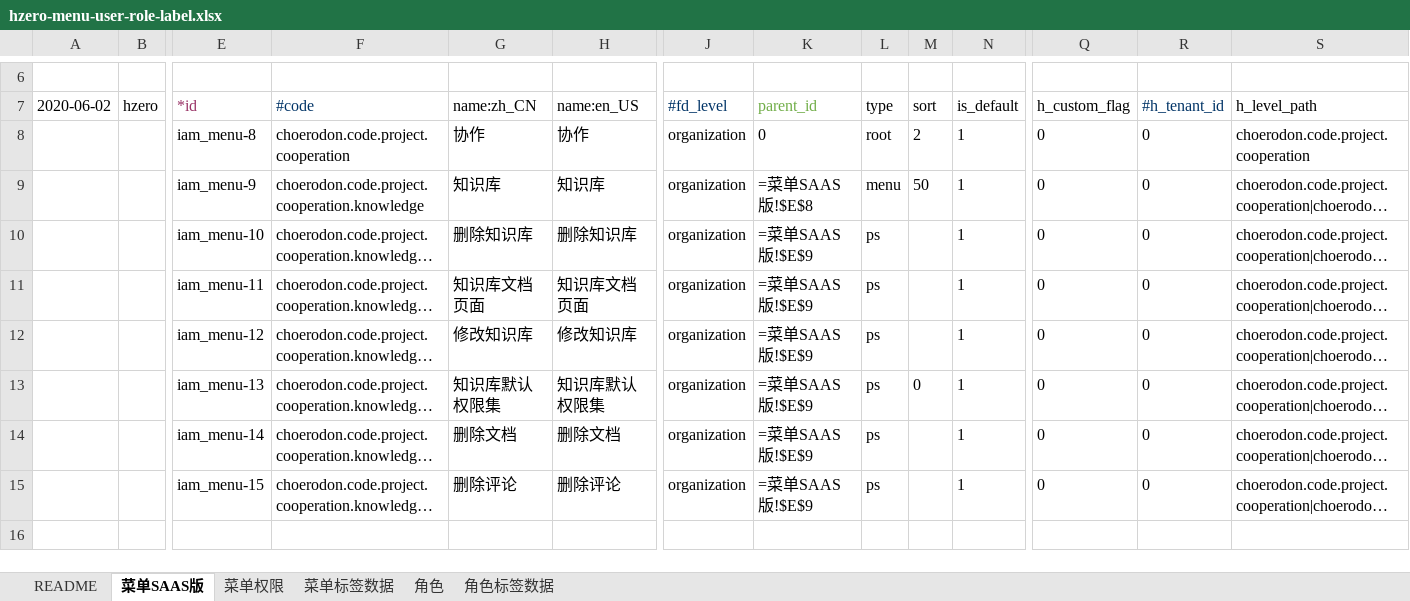
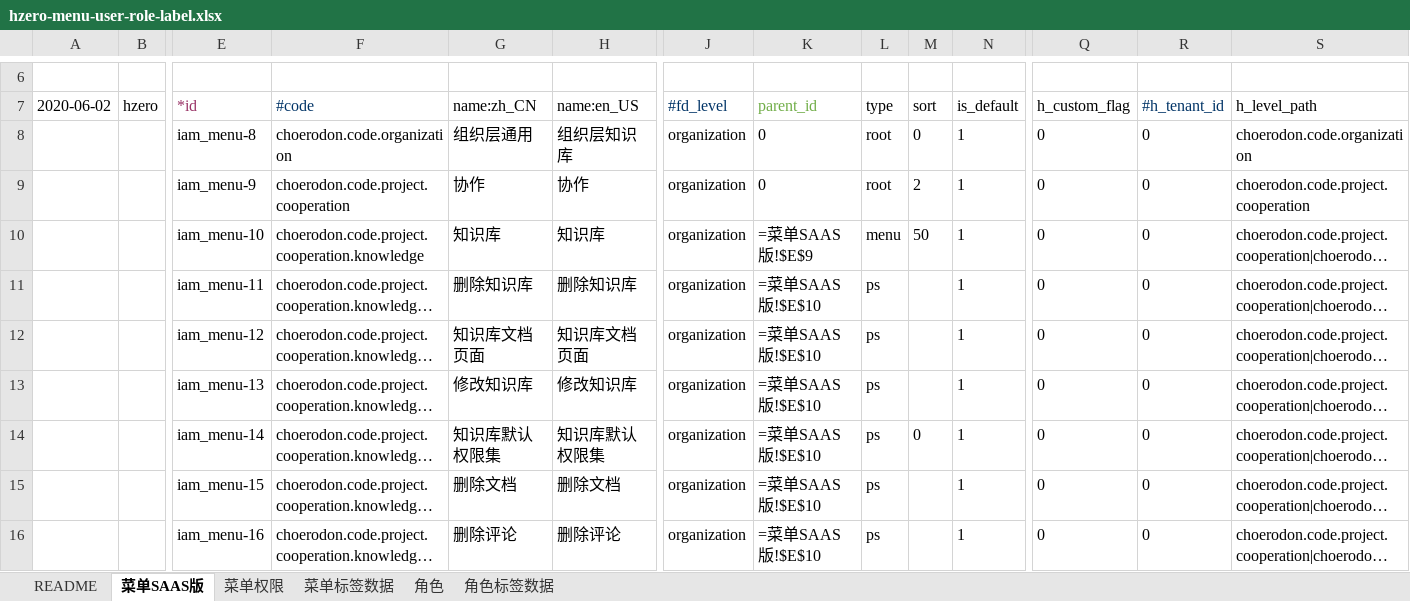
Before and after one commit to open-hand/knowledgebase-service, an Excel workbook: src/main/resources/script/db/init-data/knowledgebase_service/hzero_platform/hzero-menu-user-role-label.xlsx, sheet 菜单SAAS版, drawn as a sheet; only a part is shown, gaps mark what is left out; long unchanged cells end in …; values as stored, in another font and other column widths than the file's, no borders; formulas without a stored value are shown as written; addresses are those after the commit; rows hold the shown columns only; the diff names each change by its address in the sheet, - before the commit and + after, or states it on an @@ line.

```diff
--- a/src/main/resources/script/db/init-data/knowledgebase_service/hzero_platform/hzero-menu-user-role-label.xlsx (sheet 菜单SAAS版)
+++ b/src/main/resources/script/db/init-data/knowledgebase_service/hzero_platform/hzero-menu-user-role-label.xlsx (sheet 菜单SAAS版)
+row 8:  |  | iam_menu-8 | choerodon.code.organization | 组织层通用 | 组织层知识库 | organization | 0 | root | 0 | 1 | 0 | 0 | choerodon.code.organization
-E9 (*id): iam_menu-8
+E9 (*id): iam_menu-9
-E10 (*id): iam_menu-9
+E10 (*id): iam_menu-10
-K10 (parent_id): =菜单SAAS版!$E$8
+K10 (parent_id): =菜单SAAS版!$E$9
-E11 (*id): iam_menu-10
+E11 (*id): iam_menu-11
-K11:K16 (parent_id): =菜单SAAS版!$E$9
+K11:K16 (parent_id): =菜单SAAS版!$E$10
-E12 (*id): iam_menu-11
+E12 (*id): iam_menu-12
-E13 (*id): iam_menu-12
+E13 (*id): iam_menu-13
-E14 (*id): iam_menu-13
+E14 (*id): iam_menu-14
-E15 (*id): iam_menu-14
+E15 (*id): iam_menu-15
-E16 (*id): iam_menu-15
+E16 (*id): iam_menu-16
```
Also changed, not shown: sheet 菜单权限, sheet 菜单标签数据, sheet 角色.
